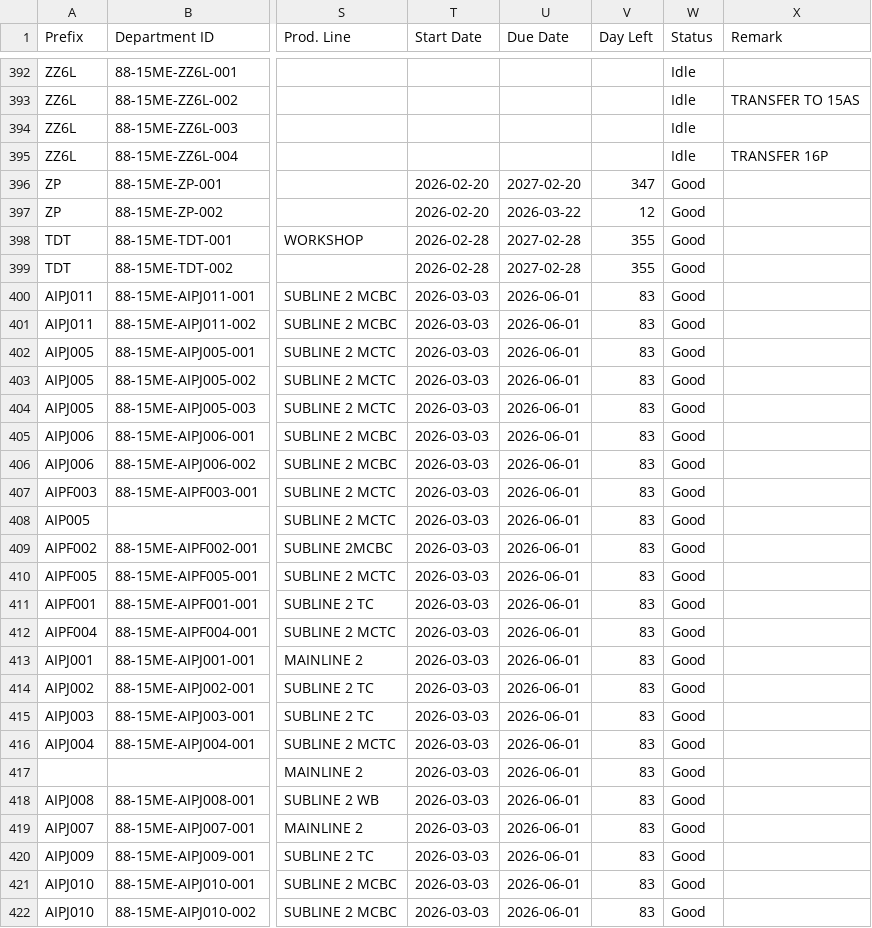
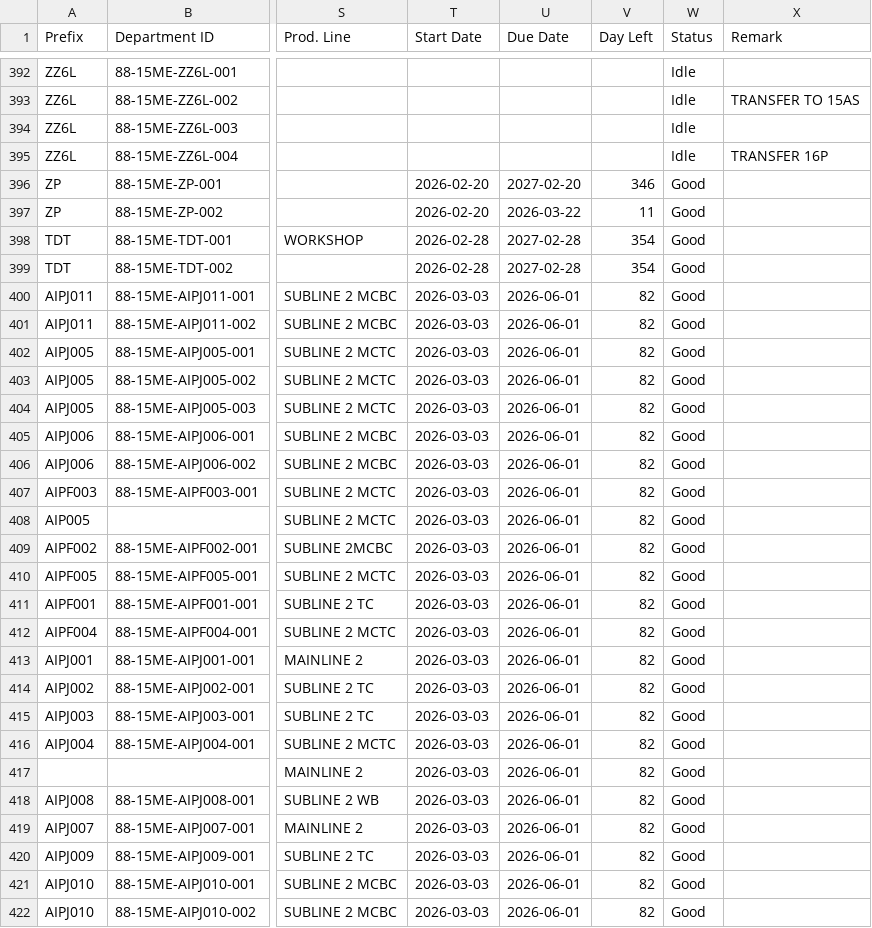
Before and after one commit to azlihanifiah/ME-Dashboard, a CSV file: data/assets_export.csv, drawn as a sheet; only a part is shown, gaps mark what is left out; the diff covers the shown part only; the diff names each change by its address in the sheet, - before the commit and + after, or states it on an @@ line.

Commit message:
Auto-save: Update assets (2026-03-11 06:27:45)

```diff
--- a/data/assets_export.csv
+++ b/data/assets_export.csv
-V396 (Day Left): 347
+V396 (Day Left): 346
-V397 (Day Left): 12
+V397 (Day Left): 11
-V398:V399 (Day Left): 355
+V398:V399 (Day Left): 354
-V400:V422 (Day Left): 83
+V400:V422 (Day Left): 82
```
Also changed, not shown: 30 edited cells elsewhere in this file, 1 other file.
